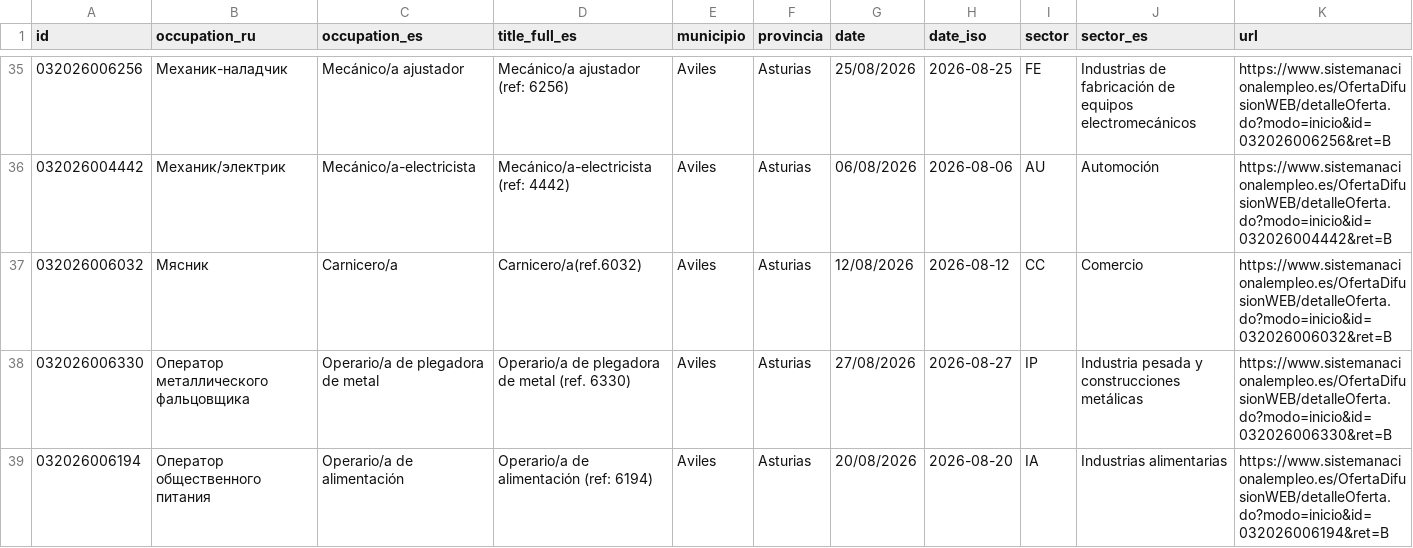
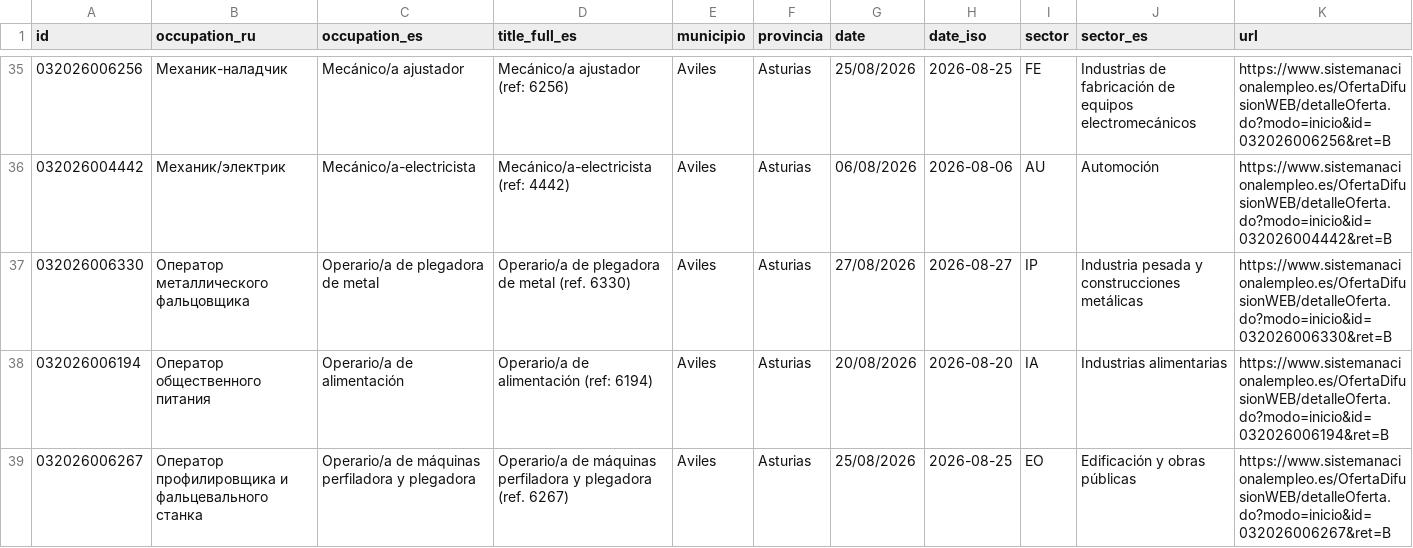
Before and after one commit to RealBuddy/sepe-jobs, a CSV file: catalog.csv, drawn as a sheet; only a part is shown, gaps mark what is left out; the shorter side is filled out with more unchanged rows; the diff covers the shown part only.

```diff
--- a/catalog.csv
+++ b/catalog.csv
@@ -36,3 +36,2 @@
 032026004442,Механик/электрик,Mecánico/a-electricista,Mecánico/a-electricista (ref: 4442),Aviles,Asturias,06/08/2026,2026-08-06,AU,Automoción,https://www.sistemanacionalempleo.es/OfertaDifusionWEB/detalleOferta.do?modo=inicio&id=032026004442&ret=B
-032026006032,Мясник,Carnicero/a,Carnicero/a(ref.6032),Aviles,Asturias,12/08/2026,2026-08-12,CC,Comercio,https://www.sistemanacionalempleo.es/OfertaDifusionWEB/detalleOferta.do?modo=inicio&id=032026006032&ret=B
 032026006330,Оператор металлического фальцовщика,Operario/a de plegadora de metal,Operario/a de plegadora de metal (ref. 6330),Aviles,Asturias,27/08/2026,2026-08-27,IP,Industria pesada y construcciones metálicas,https://www.sistemanacionalempleo.es/OfertaDifusionWEB/detalleOferta.do?modo=inicio&id=032026006330&ret=B
```
Also changed, not shown: 2 removed rows elsewhere in this file, 6 other files.
